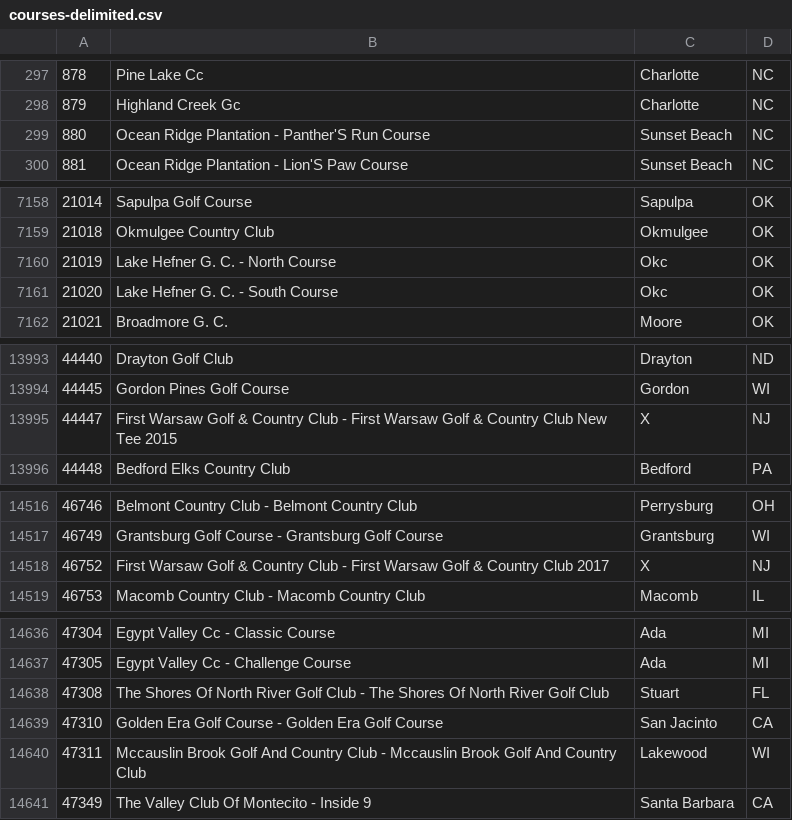
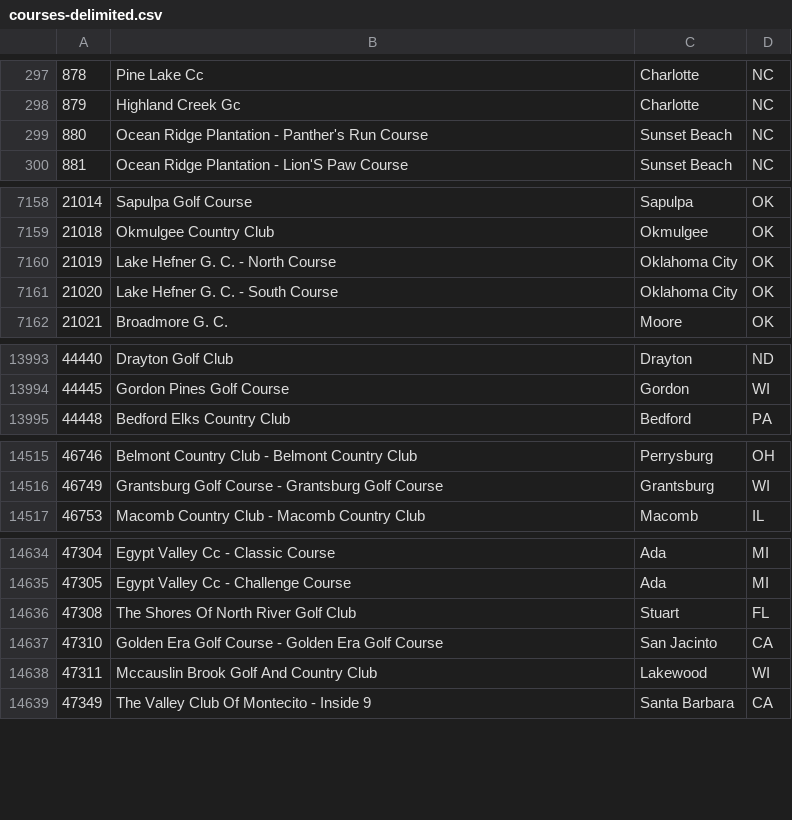
Before and after one commit to panetters/golf-handicap, a CSV file: data/courses-delimited.csv, drawn as a sheet; only a part is shown, gaps mark what is left out; the diff covers the shown part only.

```diff
--- a/data/courses-delimited.csv
+++ b/data/courses-delimited.csv
@@ -298,3 +298,3 @@
 879,Highland Creek Gc,Charlotte,NC
-880,Ocean Ridge Plantation - Panther'S Run Course,Sunset Beach,NC
+880,Ocean Ridge Plantation - Panther's Run Course,Sunset Beach,NC
 881,Ocean Ridge Plantation - Lion'S Paw Course,Sunset Beach,NC
@@ -7159,4 +7159,4 @@
 21018,Okmulgee Country Club,Okmulgee,OK
-21019,Lake Hefner G. C. - North Course,Okc,OK
-21020,Lake Hefner G. C. - South Course,Okc,OK
+21019,Lake Hefner G. C. - North Course,Oklahoma City,OK
+21020,Lake Hefner G. C. - South Course,Oklahoma City,OK
 21021,Broadmore G. C.,Moore,OK
@@ -13994,3 +13994,2 @@
 44445,Gordon Pines Golf Course,Gordon,WI
-44447,First Warsaw Golf & Country Club - First Warsaw Golf & Country Club New Tee 2015,X,NJ
 44448,Bedford Elks Country Club,Bedford,PA
@@ -14517,3 +14516,2 @@
 46749,Grantsburg Golf Course - Grantsburg Golf Course,Grantsburg,WI
-46752,First Warsaw Golf & Country Club - First Warsaw Golf & Country Club 2017,X,NJ
 46753,Macomb Country Club - Macomb Country Club,Macomb,IL
@@ -14637,5 +14635,5 @@
 47305,Egypt Valley Cc - Challenge Course,Ada,MI
-47308,The Shores Of North River Golf Club - The Shores Of North River Golf Club,Stuart,FL
+47308,The Shores Of North River Golf Club ,Stuart,FL
 47310,Golden Era Golf Course - Golden Era Golf Course,San Jacinto,CA
-47311,Mccauslin Brook Golf And Country Club - Mccauslin Brook Golf And Country Club,Lakewood,WI
+47311,Mccauslin Brook Golf And Country Club,Lakewood,WI
 47349,The Valley Club Of Montecito - Inside 9,Santa Barbara,CA
```
Also changed, not shown: 27 edited cells elsewhere in this file, 3 other files.
